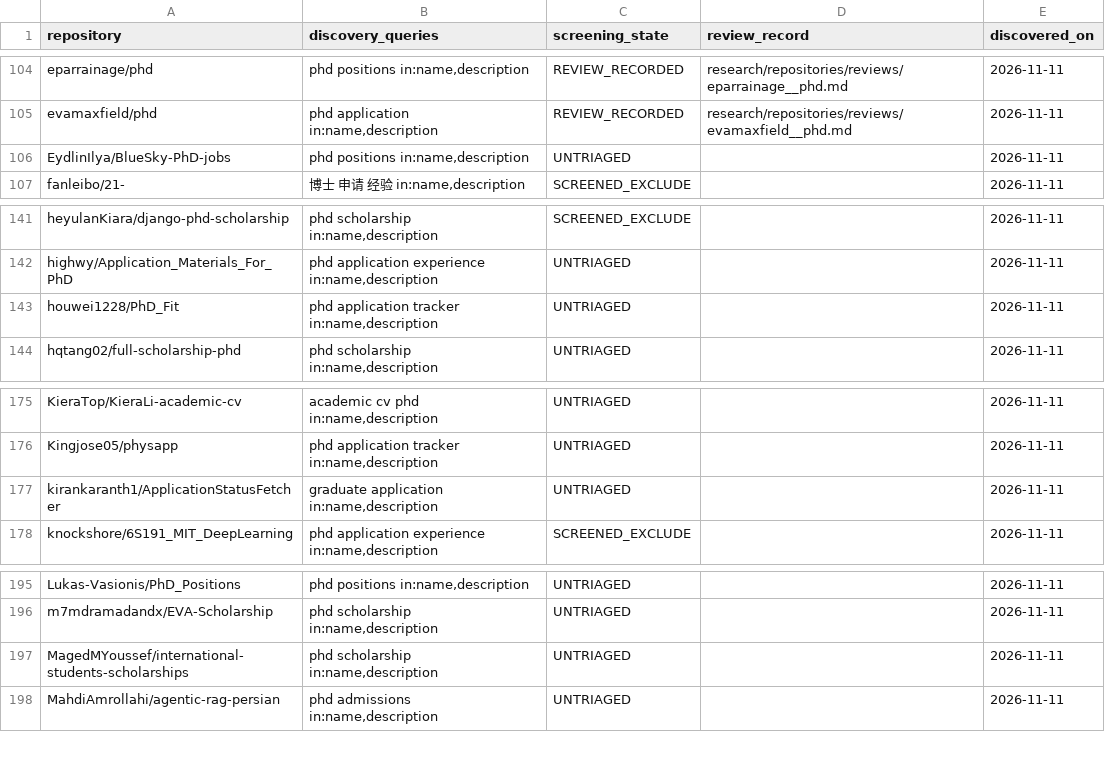
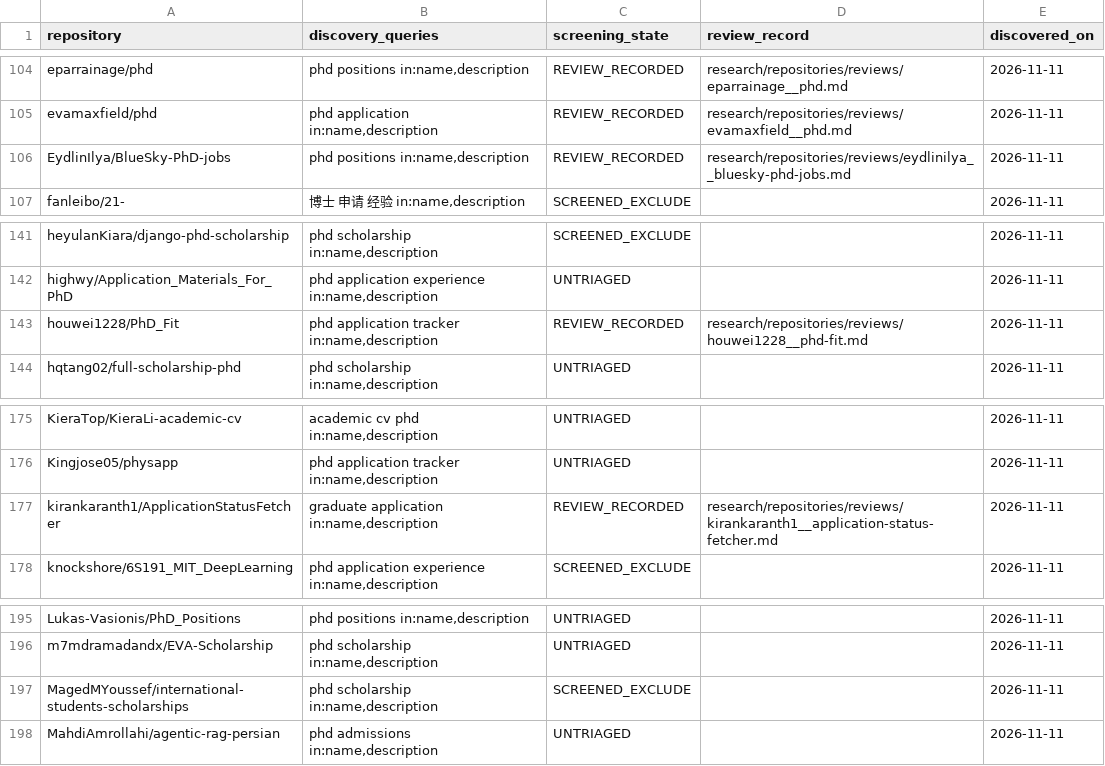
Before and after one commit to Armanasq/phd_application, a CSV file: data/github_discovery_candidates.csv, drawn as a sheet; only a part is shown, gaps mark what is left out.

```diff
--- a/data/github_discovery_candidates.csv
+++ b/data/github_discovery_candidates.csv
@@ -105,3 +105,3 @@
 "evamaxfield/phd","phd application in:name,description","REVIEW_RECORDED","research/repositories/reviews/evamaxfield__phd.md","2026-11-11"
-"EydlinIlya/BlueSky-PhD-jobs","phd positions in:name,description","UNTRIAGED","","2026-11-11"
+"EydlinIlya/BlueSky-PhD-jobs","phd positions in:name,description","REVIEW_RECORDED","research/repositories/reviews/eydlinilya__bluesky-phd-jobs.md","2026-11-11"
 "fanleibo/21-","博士 申请 经验 in:name,description","SCREENED_EXCLUDE","","2026-11-11"
@@ -142,3 +142,3 @@
 "highwy/Application_Materials_For_PhD","phd application experience in:name,description","UNTRIAGED","","2026-11-11"
-"houwei1228/PhD_Fit","phd application tracker in:name,description","UNTRIAGED","","2026-11-11"
+"houwei1228/PhD_Fit","phd application tracker in:name,description","REVIEW_RECORDED","research/repositories/reviews/houwei1228__phd-fit.md","2026-11-11"
 "hqtang02/full-scholarship-phd","phd scholarship in:name,description","UNTRIAGED","","2026-11-11"
@@ -176,3 +176,3 @@
 "Kingjose05/physapp","phd application tracker in:name,description","UNTRIAGED","","2026-11-11"
-"kirankaranth1/ApplicationStatusFetcher","graduate application in:name,description","UNTRIAGED","","2026-11-11"
+"kirankaranth1/ApplicationStatusFetcher","graduate application in:name,description","REVIEW_RECORDED","research/repositories/reviews/kirankaranth1__application-status-fetcher.md","2026-11-11"
 "knockshore/6S191_MIT_DeepLearning","phd application experience in:name,description","SCREENED_EXCLUDE","","2026-11-11"
@@ -196,3 +196,3 @@
 "m7mdramadandx/EVA-Scholarship","phd scholarship in:name,description","UNTRIAGED","","2026-11-11"
-"MagedMYoussef/international-students-scholarships","phd scholarship in:name,description","UNTRIAGED","","2026-11-11"
+"MagedMYoussef/international-students-scholarships","phd scholarship in:name,description","SCREENED_EXCLUDE","","2026-11-11"
 "MahdiAmrollahi/agentic-rag-persian","phd admissions in:name,description","UNTRIAGED","","2026-11-11"
```
Also changed, not shown: data/exclusions.csv, data/repositories.csv, 1 other file.
